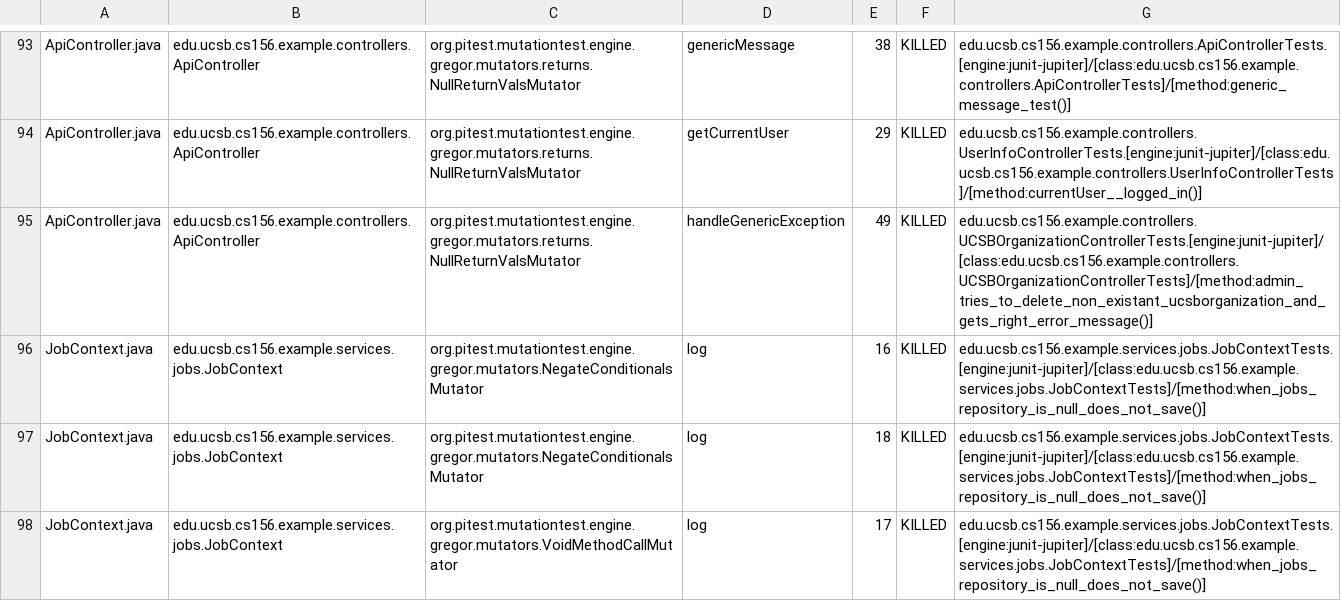
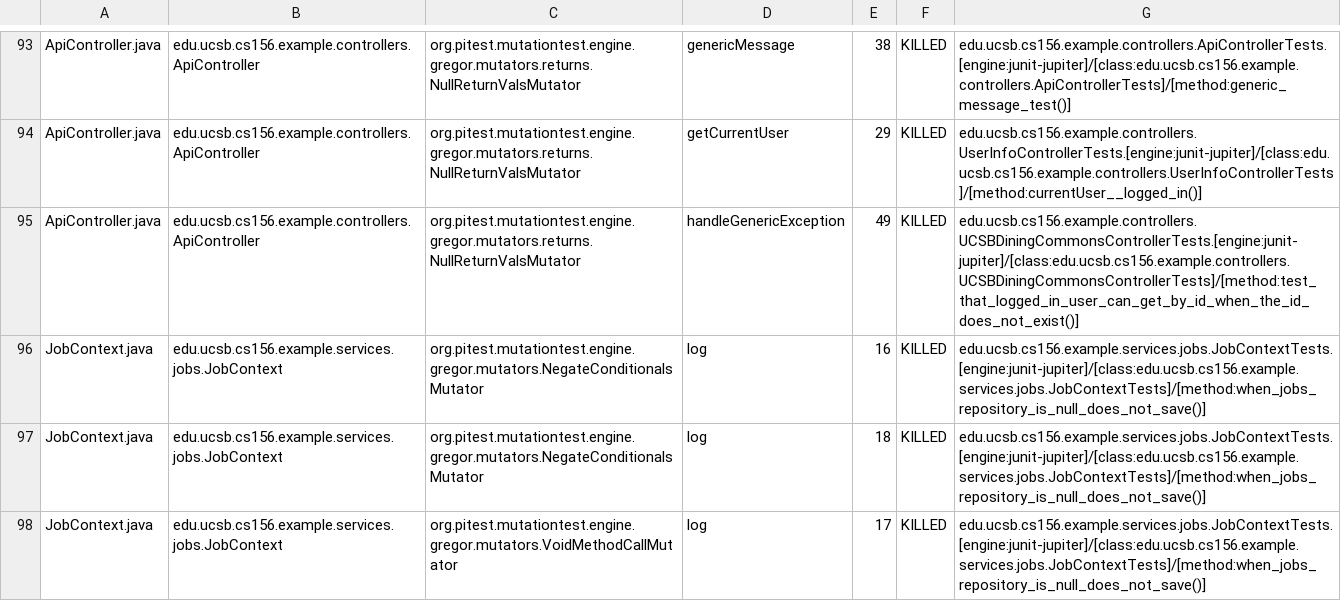
Before and after one commit to ucsb-cs156-s25/team02-s25-15, a CSV file: prs/89/pitest/mutations.csv, drawn as a sheet; only a part is shown, gaps mark what is left out.

Commit message:
Deploying to gh-pages from @ ucsb-cs156-s25/team02-s25-15@ab3c17e93a1994e40fb52e7a7e897ee554e5260b 🚀

```diff
--- a/prs/89/pitest/mutations.csv
+++ b/prs/89/pitest/mutations.csv
@@ -94,3 +94,3 @@ ApiController.java,edu.ucsb.cs156.example.controllers.ApiController,org.pitest.m
 ApiController.java,edu.ucsb.cs156.example.controllers.ApiController,org.pitest.mutationtest.engine.gregor.mutators.returns.NullReturnValsMutator,getCurrentUser,29,KILLED,edu.ucsb.cs156.example.controllers.UserInfoControllerTests.[engine:junit-jupiter]/[class:edu.ucsb.cs156.example.controllers.UserInfoControllerTests]/[method:currentUser__logged_in()]
-ApiController.java,edu.ucsb.cs156.example.controllers.ApiController,org.pitest.mutationtest.engine.gregor.mutators.returns.NullReturnValsMutator,handleGenericException,49,KILLED,edu.ucsb.cs156.example.controllers.UCSBOrganizationControllerTests.[engine:junit-jupiter]/[class:edu.ucsb.cs156.example.controllers.UCSBOrganizationControllerTests]/[method:admin_tries_to_delete_non_existant_ucsborganization_and_gets_right_error_message()]
+ApiController.java,edu.ucsb.cs156.example.controllers.ApiController,org.pitest.mutationtest.engine.gregor.mutators.returns.NullReturnValsMutator,handleGenericException,49,KILLED,edu.ucsb.cs156.example.controllers.UCSBDiningCommonsControllerTests.[engine:junit-jupiter]/[class:edu.ucsb.cs156.example.controllers.UCSBDiningCommonsControllerTests]/[method:test_that_logged_in_user_can_get_by_id_when_the_id_does_not_exist()]
 JobContext.java,edu.ucsb.cs156.example.services.jobs.JobContext,org.pitest.mutationtest.engine.gregor.mutators.NegateConditionalsMutator,log,16,KILLED,edu.ucsb.cs156.example.services.jobs.JobContextTests.[engine:junit-jupiter]/[class:edu.ucsb.cs156.example.services.jobs.JobContextTests]/[method:when_jobs_repository_is_null_does_not_save()]
```
Also changed, not shown: 16 other files.
